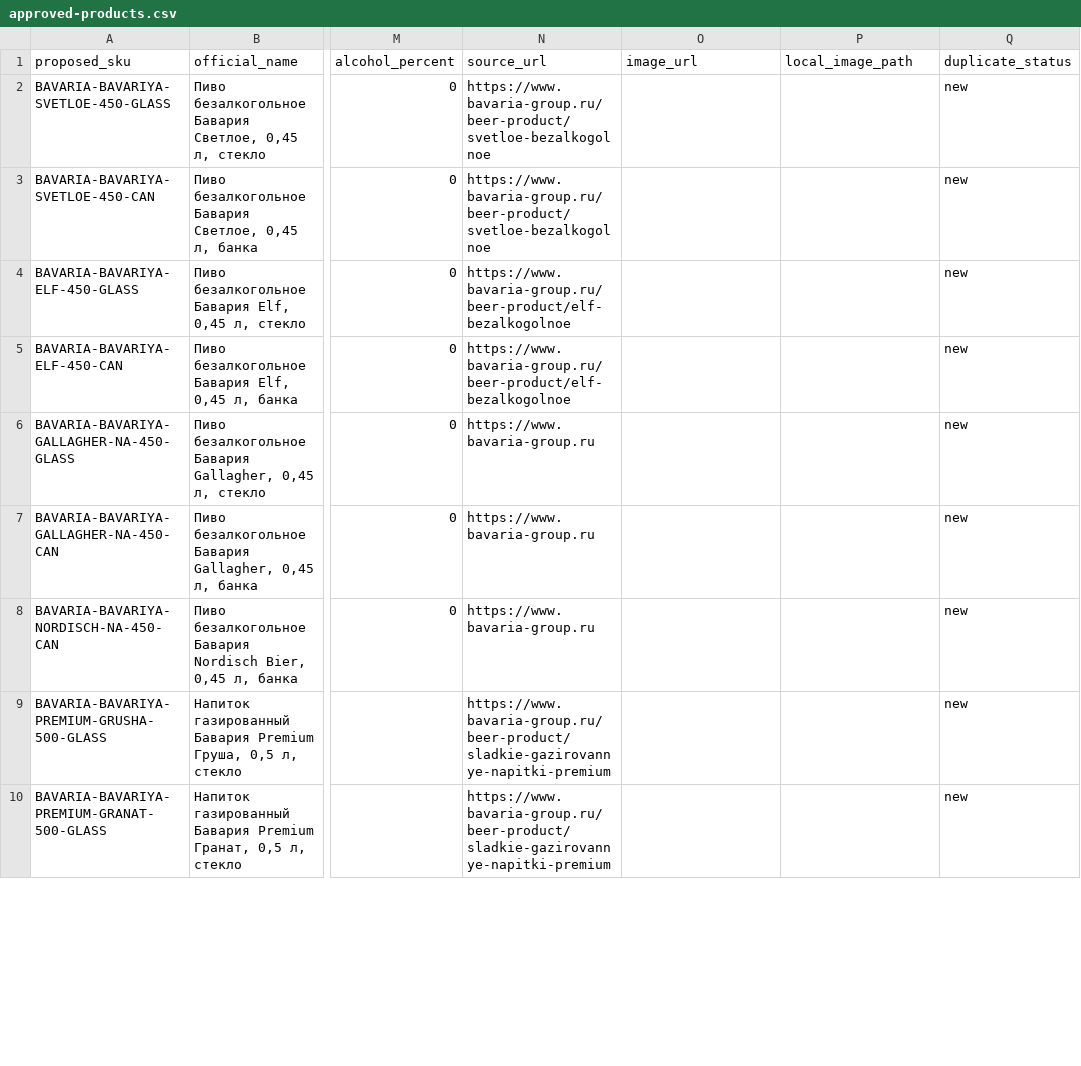
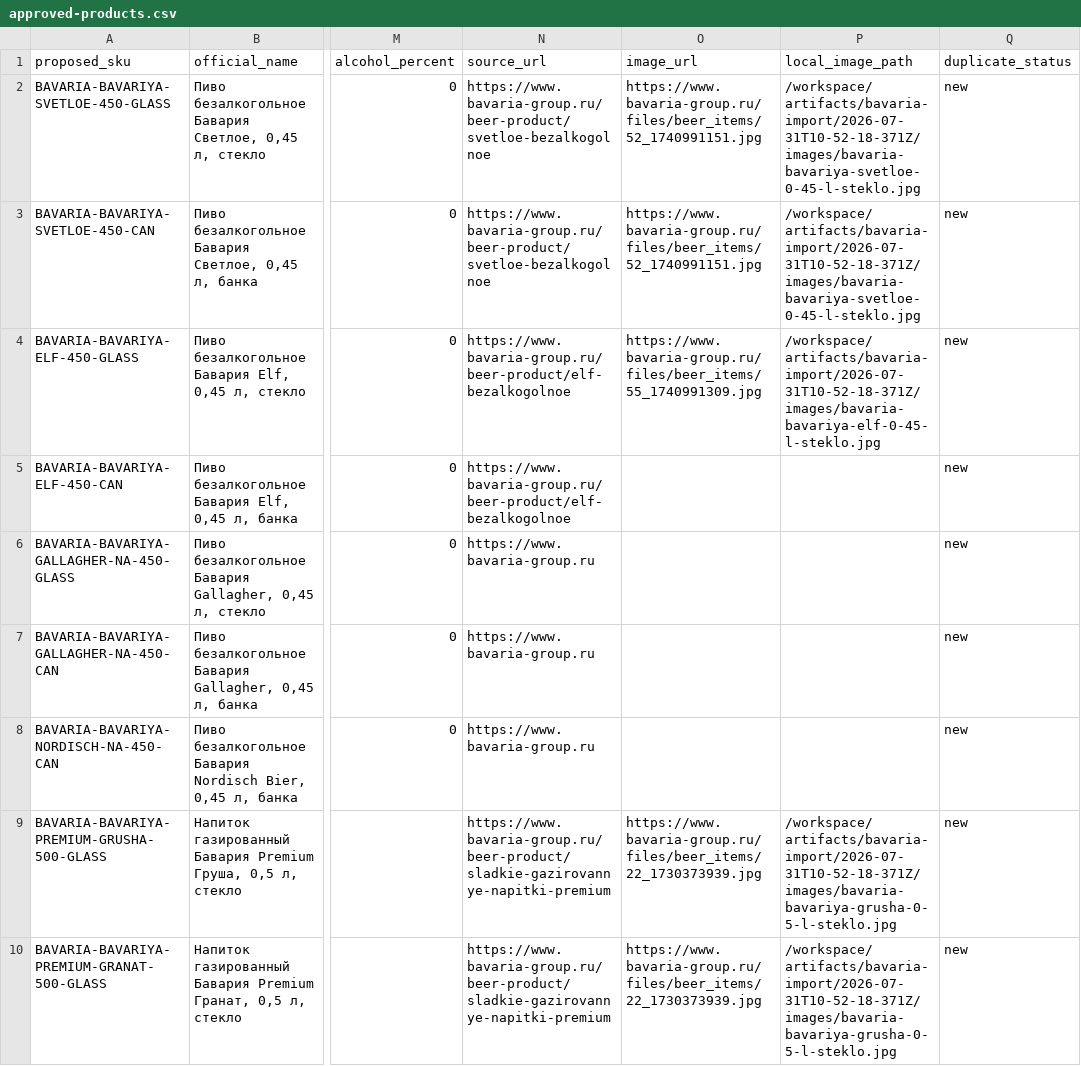
Before and after one commit to sharipdaitmirzaev-hue/tinda-app, a CSV file: artifacts/bavaria-import/2026-07-31T12-07-12-385Z-pdf-reviewed/approved-products.csv, drawn as a sheet; only a part is shown, gaps mark what is left out; the diff covers the shown part only; the diff names each change by its address in the sheet, - before the commit and + after, or states it on an @@ line.

```diff
--- a/artifacts/bavaria-import/2026-07-31T12-07-12-385Z-pdf-reviewed/approved-products.csv
+++ b/artifacts/bavaria-import/2026-07-31T12-07-12-385Z-pdf-reviewed/approved-products.csv
-O2:O3 (image_url): (empty)
+O2:O3 (image_url): https://www.bavaria-group.ru/files/beer_items/52_1740991151.jpg
-P2:P3 (local_image_path): (empty)
+P2:P3 (local_image_path): /workspace/artifacts/bavaria-import/2026-07-31T10-52-18-371Z/images/bavaria-bavariya-svetloe-0-45-l-steklo.jpg
-O4 (image_url): (empty)
+O4 (image_url): https://www.bavaria-group.ru/files/beer_items/55_1740991309.jpg
-P4 (local_image_path): (empty)
+P4 (local_image_path): /workspace/artifacts/bavaria-import/2026-07-31T10-52-18-371Z/images/bavaria-bavariya-elf-0-45-l-steklo.jpg
-O9:O10 (image_url): (empty)
+O9:O10 (image_url): https://www.bavaria-group.ru/files/beer_items/22_1730373939.jpg
-P9:P10 (local_image_path): (empty)
+P9:P10 (local_image_path): /workspace/artifacts/bavaria-import/2026-07-31T10-52-18-371Z/images/bavaria-bavariya-grusha-0-5-l-steklo.jpg
```
Also changed, not shown: 48 edited cells elsewhere in this file, 15 other files.
